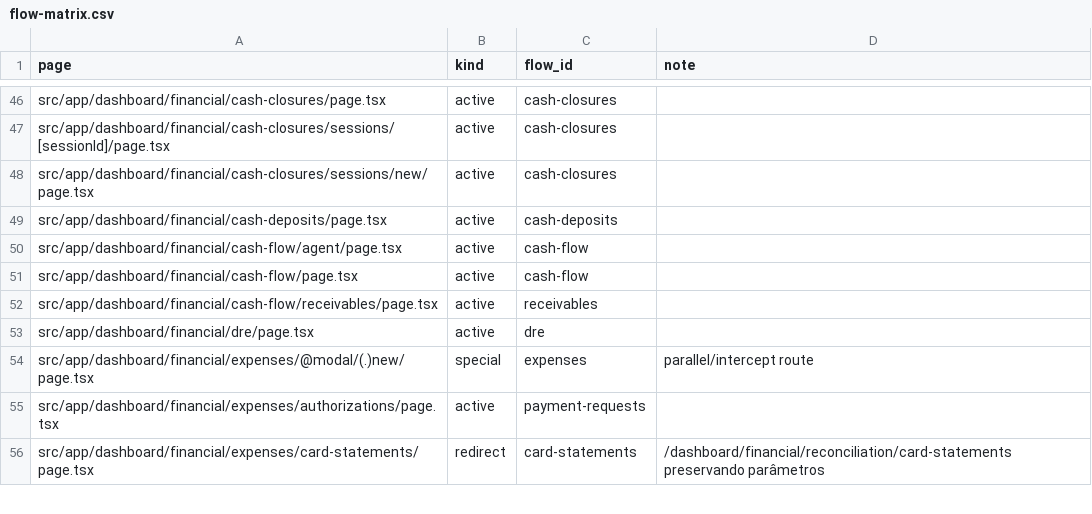
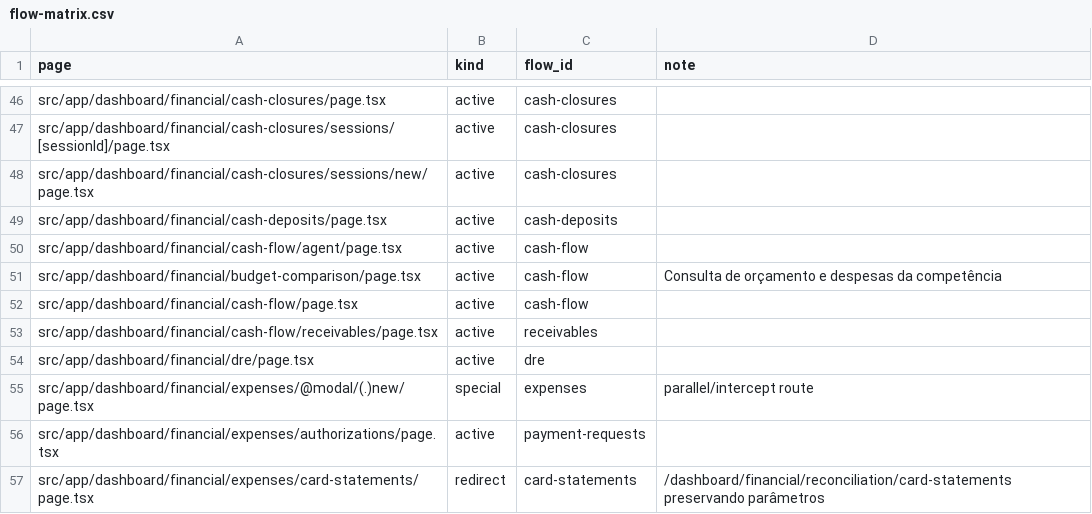
Before and after one commit to administrativo-art/Coala-OP, a CSV file: docs/engineering/flow-matrix.csv, drawn as a sheet; only a part is shown, gaps mark what is left out; the diff names each change by its address in the sheet, - before the commit and + after, or states it on an @@ line.

```diff
--- a/docs/engineering/flow-matrix.csv
+++ b/docs/engineering/flow-matrix.csv
+row 51: src/app/dashboard/financial/budget-comparison/page.tsx | active | cash-flow | Consulta de orçamento e despesas da competência
```
Also changed, not shown: docs/engineering/surface-flow-matrix.csv, 30 other files.
